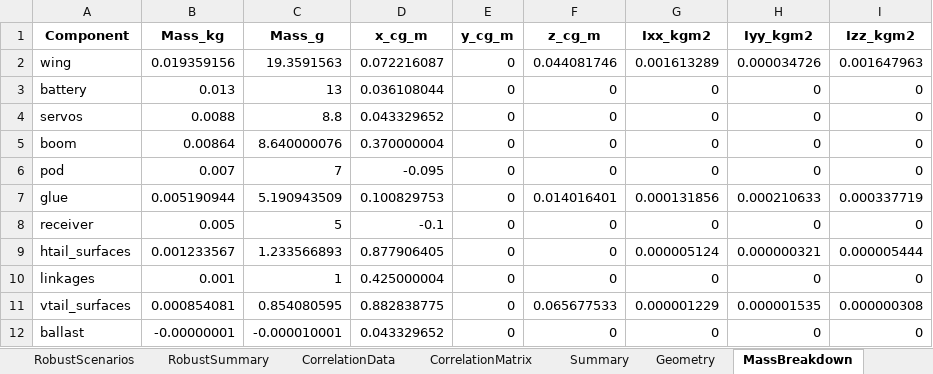
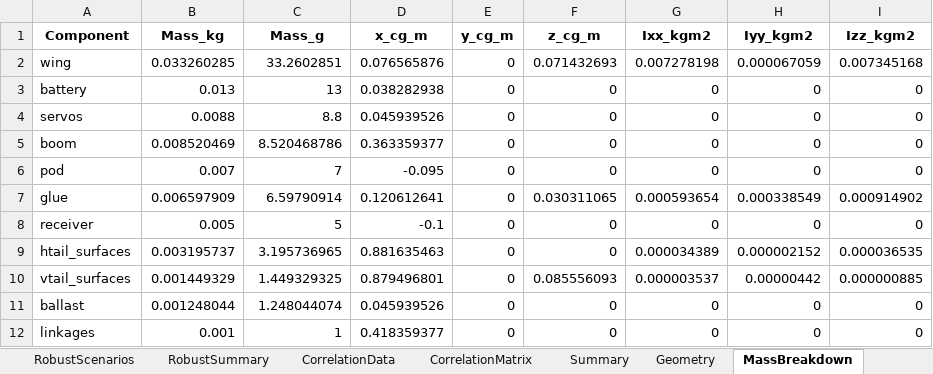
Before and after one commit to GH-X-ST/Nausicaa, an Excel workbook: 02_Glider_Design/C_results/nausicaa_workflow.xlsx, sheet MassBreakdown, drawn as a sheet; values as stored, in another font and other column widths than the file's, no borders; removed rows and columns are numbered as before the commit, all else as after; the diff names each change by its address in the sheet, - before the commit and + after, or states it on an @@ line.

```diff
--- a/02_Glider_Design/C_results/nausicaa_workflow.xlsx (sheet MassBreakdown)
+++ b/02_Glider_Design/C_results/nausicaa_workflow.xlsx (sheet MassBreakdown)
-B2 (Mass_kg): 0.019359156
+B2 (Mass_kg): 0.033260285
-C2 (Mass_g): 19.3591563
+C2 (Mass_g): 33.2602851
-D2 (x_cg_m): 0.072216087
+D2 (x_cg_m): 0.076565876
-F2 (z_cg_m): 0.044081746
+F2 (z_cg_m): 0.071432693
-G2 (Ixx_kgm2): 0.001613289
+G2 (Ixx_kgm2): 0.007278198
-H2 (Iyy_kgm2): 0.000034726
+H2 (Iyy_kgm2): 0.000067059
-I2 (Izz_kgm2): 0.001647963
+I2 (Izz_kgm2): 0.007345168
-D3 (x_cg_m): 0.036108044
+D3 (x_cg_m): 0.038282938
-D4 (x_cg_m): 0.043329652
+D4 (x_cg_m): 0.045939526
-B5 (Mass_kg): 0.00864
+B5 (Mass_kg): 0.008520469
-C5 (Mass_g): 8.640000076
+C5 (Mass_g): 8.520468786
-D5 (x_cg_m): 0.370000004
+D5 (x_cg_m): 0.363359377
-B7 (Mass_kg): 0.005190944
+B7 (Mass_kg): 0.006597909
-C7 (Mass_g): 5.190943509
+C7 (Mass_g): 6.59790914
-D7 (x_cg_m): 0.100829753
+D7 (x_cg_m): 0.120612641
-F7 (z_cg_m): 0.014016401
+F7 (z_cg_m): 0.030311065
-G7 (Ixx_kgm2): 0.000131856
+G7 (Ixx_kgm2): 0.000593654
-H7 (Iyy_kgm2): 0.000210633
+H7 (Iyy_kgm2): 0.000338549
-I7 (Izz_kgm2): 0.000337719
+I7 (Izz_kgm2): 0.000914902
-B9 (Mass_kg): 0.001233567
+B9 (Mass_kg): 0.003195737
-C9 (Mass_g): 1.233566893
+C9 (Mass_g): 3.195736965
-D9 (x_cg_m): 0.877906405
+D9 (x_cg_m): 0.881635463
-G9 (Ixx_kgm2): 0.000005124
+G9 (Ixx_kgm2): 0.000034389
-H9 (Iyy_kgm2): 0.000000321
+H9 (Iyy_kgm2): 0.000002152
-I9 (Izz_kgm2): 0.000005444
+I9 (Izz_kgm2): 0.000036535
+row 10: vtail_surfaces | 0.001449329 | 1.449329325 | 0.879496801 | 0 | 0.085556093 | 0.000003537 | 0.00000442 | 0.000000885
+row 11: ballast | 0.001248044 | 1.248044074 | 0.045939526 | 0 | 0 | 0 | 0 | 0
-D12 (x_cg_m): 0.425000004
+D12 (x_cg_m): 0.418359377
-row 11: vtail_surfaces | 0.000854081 | 0.854080595 | 0.882838775 | 0 | 0.065677533 | 0.000001229 | 0.000001535 | 0.000000308
-row 12: ballast | -0.00000001 | -0.000010001 | 0.043329652 | 0 | 0 | 0 | 0 | 0
```
Also changed, not shown: sheet RobustScenarios, sheet CorrelationData, sheet CorrelationMatrix, sheet Aerodynamics, sheet Constraints, sheet Candidates, 4 more sheets, other sheet tabs, 02_Glider_Design/C_results/nausicaa_results.xlsx, 4 other files.
